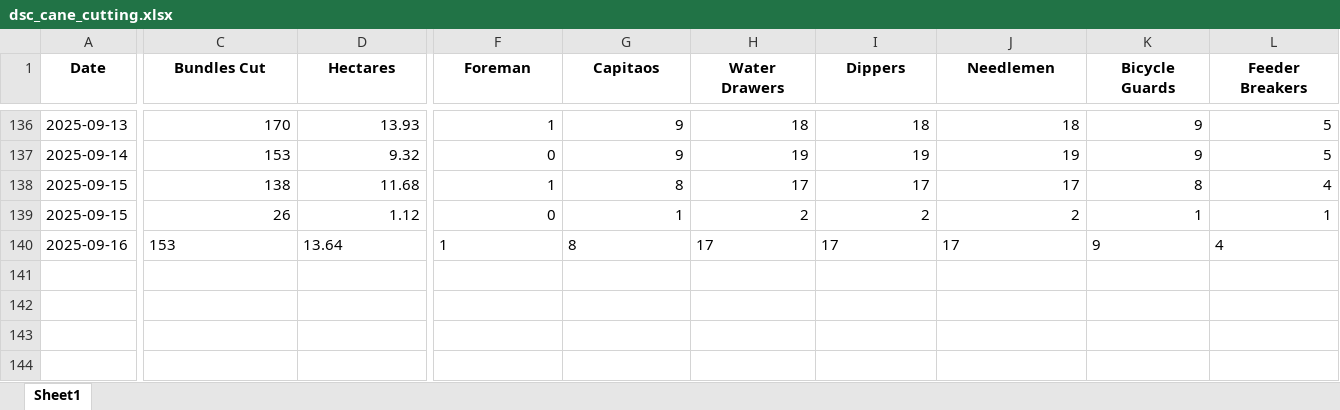
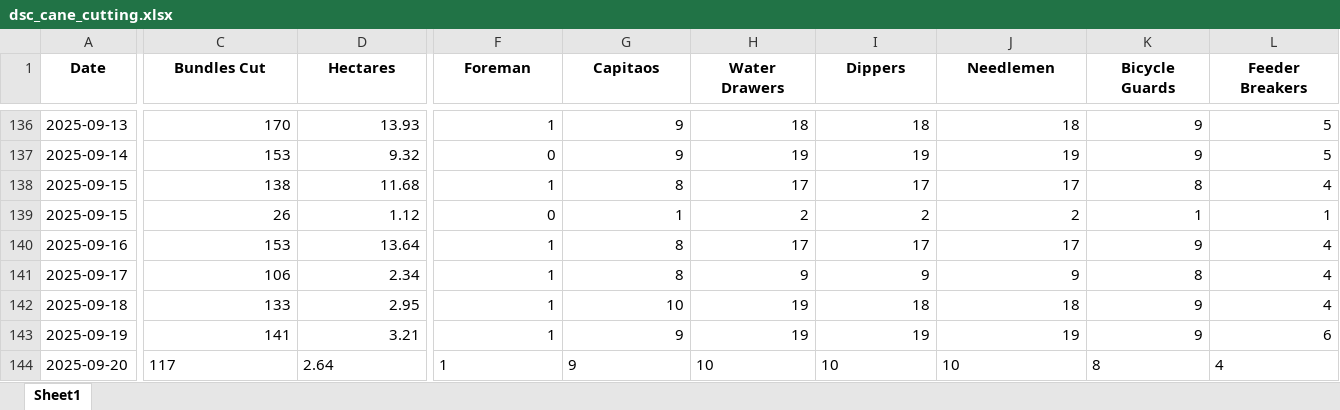
Before and after one commit to psibale/farm-management-system, an Excel workbook: data/dsc_cane_cutting.xlsx, sheet Sheet1, drawn as a sheet; only a part is shown, gaps mark what is left out; values as stored, in another font and other column widths than the file's, no borders; rows hold the shown columns only; the diff covers the shown part only; the diff names each change by its address in the sheet, - before the commit and + after, or states it on an @@ line.

Commit message:
Updated

```diff
--- a/data/dsc_cane_cutting.xlsx (sheet Sheet1)
+++ b/data/dsc_cane_cutting.xlsx (sheet Sheet1)
-C140:D140 alignment: left
+C140:D140 alignment: right
-F140:L140 alignment: left
+F140:L140 alignment: right
+row 141: 2025-09-17 | 106 | 2.34 | 1 | 8 | 9 | 9 | 9 | 8 | 4
+row 142: 2025-09-18 | 133 | 2.95 | 1 | 10 | 19 | 18 | 18 | 9 | 4
+row 143: 2025-09-19 | 141 | 3.21 | 1 | 9 | 19 | 19 | 19 | 9 | 6
+row 144: 2025-09-20 | 117 | 2.64 | 1 | 9 | 10 | 10 | 10 | 8 | 4
```
Also changed, not shown: cell formats elsewhere in this sheet.
